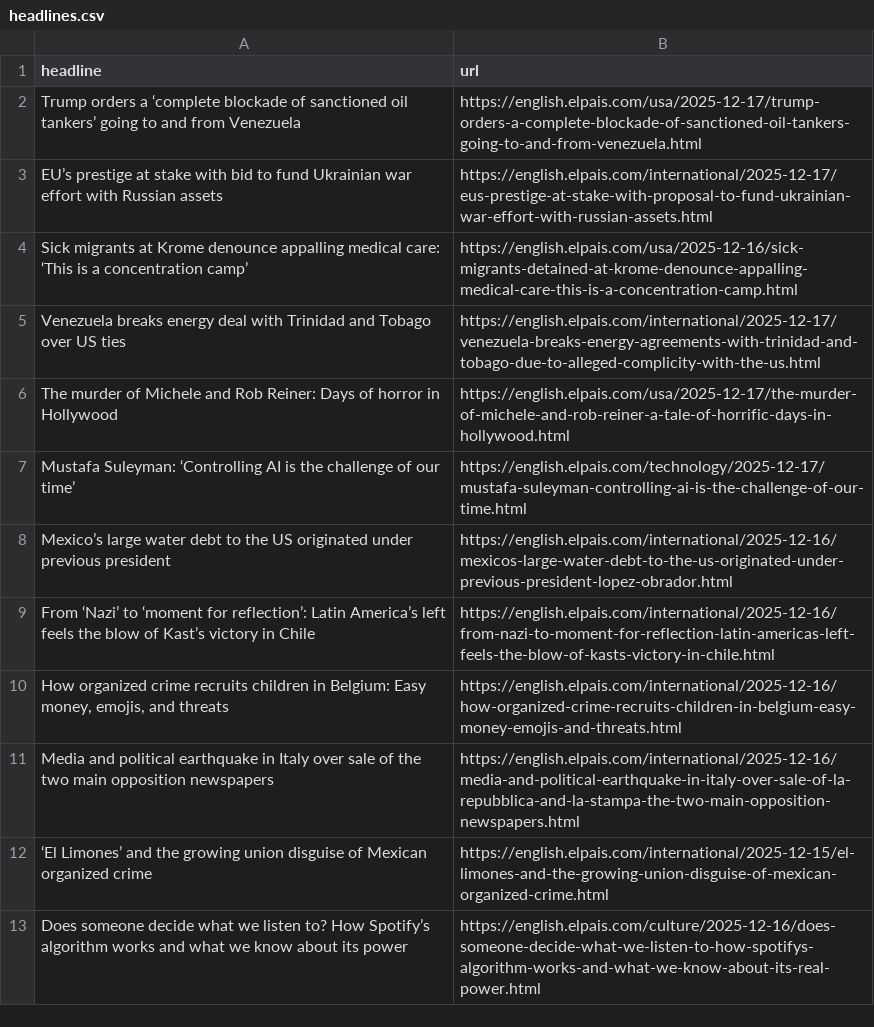
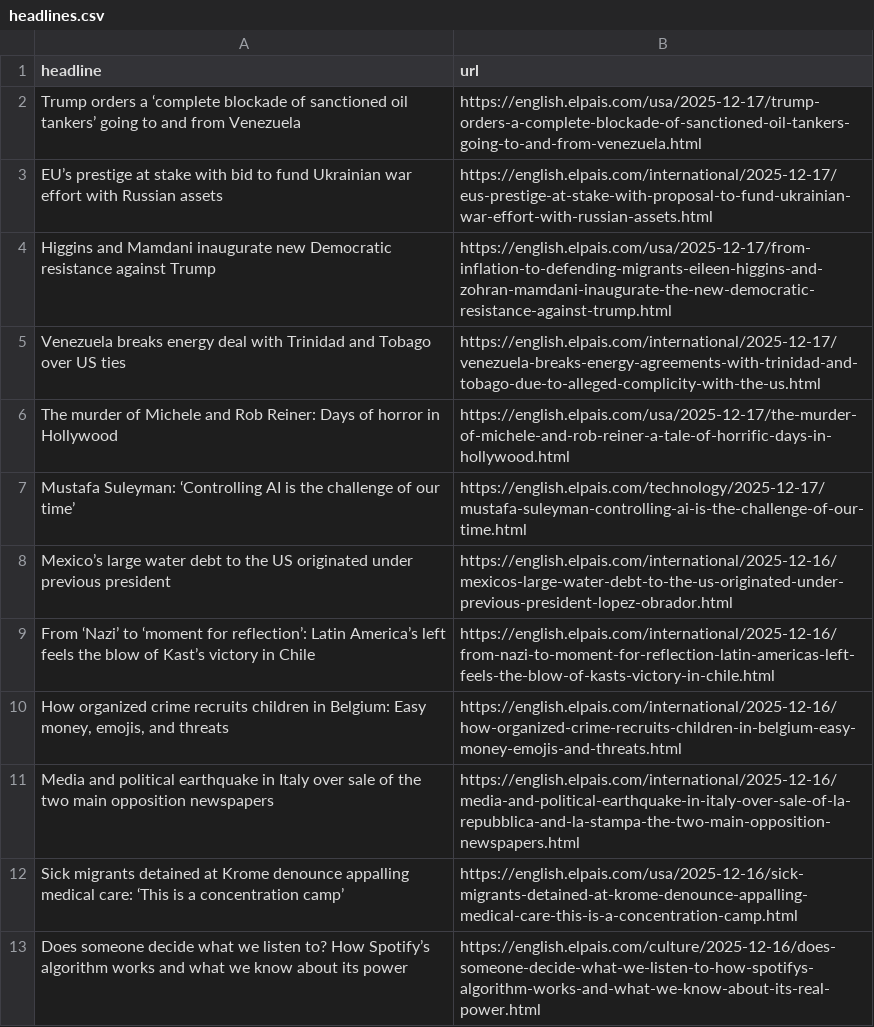
Before and after one commit to jam9501/el-pais-autoscraper, a CSV file: headlines.csv, drawn as a sheet; only a part is shown.

```diff
--- a/headlines.csv
+++ b/headlines.csv
@@ -3,3 +3,3 @@ Trump orders a ‘complete blockade of sanctioned oil tankers’ going to and fr
 EU’s prestige at stake with bid to fund Ukrainian war effort with Russian assets,https://english.elpais.com/international/2025-12-17/eus-prestige-at-stake-with-proposal-to-fund-ukrainian-war-effort-with-russian-assets.html
-Sick migrants at Krome denounce appalling medical care: ‘This is a concentration camp’,https://english.elpais.com/usa/2025-12-16/sick-migrants-detained-at-krome-denounce-appalling-medical-care-this-is-a-concentration-camp.html
+Higgins and Mamdani inaugurate new Democratic resistance against Trump,https://english.elpais.com/usa/2025-12-17/from-inflation-to-defending-migrants-eileen-higgins-and-zohran-mamdani-inaugurate-the-new-democratic-resistance-against-trump.html
 Venezuela breaks energy deal with Trinidad and Tobago over US ties,https://english.elpais.com/international/2025-12-17/venezuela-breaks-energy-agreements-with-trinidad-and-tobago-due-to-alleged-complicity-with-the-us.html
@@ -11,3 +11,3 @@ From ‘Nazi’ to ‘moment for reflection’: Latin America’s left feels the
 Media and political earthquake in Italy over sale of the two main opposition newspapers,https://english.elpais.com/international/2025-12-16/media-and-political-earthquake-in-italy-over-sale-of-la-repubblica-and-la-stampa-the-two-main-opposition-newspapers.html
-‘El Limones’ and the growing union disguise of Mexican organized crime,https://english.elpais.com/international/2025-12-15/el-limones-and-the-growing-union-disguise-of-mexican-organized-crime.html
+Sick migrants detained at Krome denounce appalling medical care: ‘This is a concentration camp’,https://english.elpais.com/usa/2025-12-16/sick-migrants-detained-at-krome-denounce-appalling-medical-care-this-is-a-concentration-camp.html
 Does someone decide what we listen to? How Spotify’s algorithm works and what we know about its power,https://english.elpais.com/culture/2025-12-16/does-someone-decide-what-we-listen-to-how-spotifys-algorithm-works-and-what-we-know-about-its-real-power.html
```
